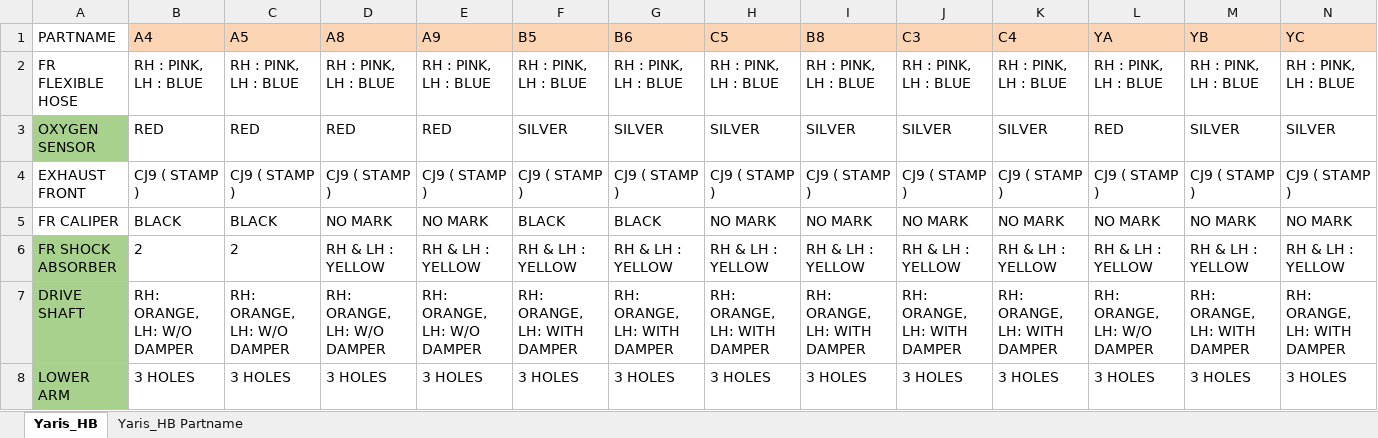
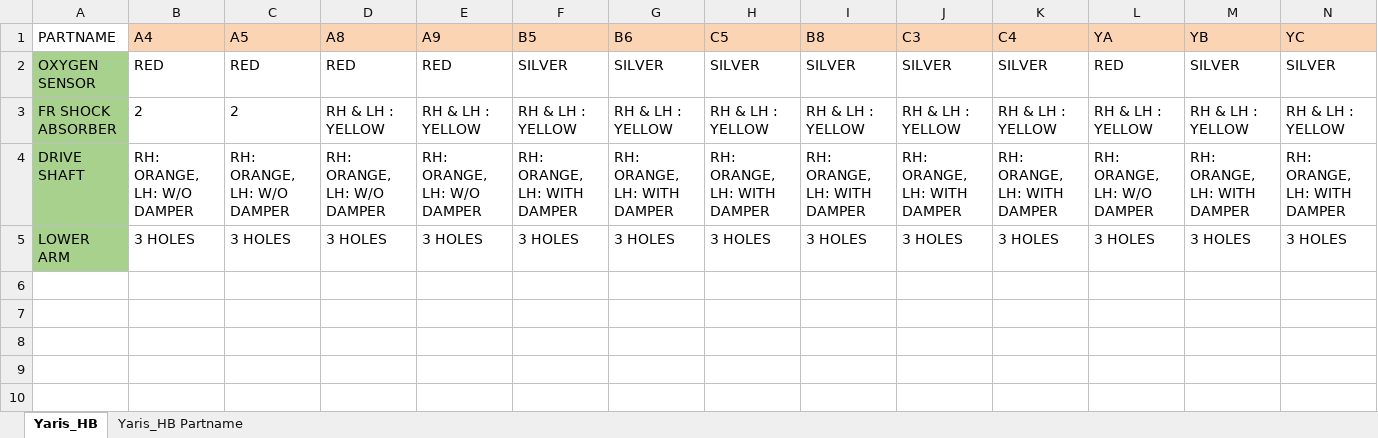
Before and after one commit to alf1511/front-ub_backend-services, an Excel workbook: suffix_data/Suffix_Yaris_HB.xlsx, sheet Yaris_HB, drawn as a sheet; values as stored, in another font and other column widths than the file's, no borders; the diff names each change by its address in the sheet, - before the commit and + after, or states it on an @@ line.

```diff
--- a/suffix_data/Suffix_Yaris_HB.xlsx (sheet Yaris_HB)
+++ b/suffix_data/Suffix_Yaris_HB.xlsx (sheet Yaris_HB)
-row 2: FR FLEXIBLE HOSE | RH : PINK, LH : BLUE | RH : PINK, LH : BLUE | RH : PINK, LH : BLUE | RH : PINK, LH : BLUE | RH : PINK, LH : BLUE | RH : PINK, LH : BLUE | RH : PINK, LH : BLUE | RH : PINK, LH : BLUE | RH : PINK, LH : BLUE | RH : PINK, LH : BLUE | RH : PINK, LH : BLUE | RH : PINK, LH : BLUE | RH : PINK, LH : BLUE
-row 4: EXHAUST FRONT | CJ9 ( STAMP ) | CJ9 ( STAMP ) | CJ9 ( STAMP ) | CJ9 ( STAMP ) | CJ9 ( STAMP ) | CJ9 ( STAMP ) | CJ9 ( STAMP ) | CJ9 ( STAMP ) | CJ9 ( STAMP ) | CJ9 ( STAMP ) | CJ9 ( STAMP ) | CJ9 ( STAMP ) | CJ9 ( STAMP )
-row 5: FR CALIPER | BLACK | BLACK | NO MARK | NO MARK | BLACK | BLACK | NO MARK | NO MARK | NO MARK | NO MARK | NO MARK | NO MARK | NO MARK
```
Also changed, not shown: suffix_data/Suffix_D03B.xlsx, suffix_data/Suffix_Veloz.xlsx, 52 other files.
